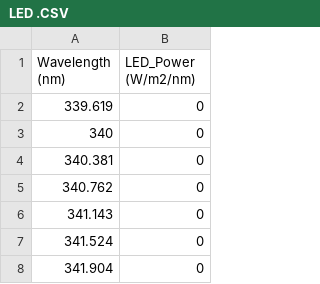
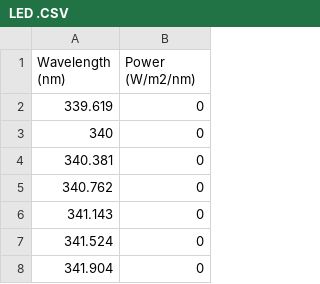
Before and after one commit to Yjiao14/PHY6000, a CSV file: LED .CSV, drawn as a sheet; only a part is shown.

Commit message:
Update LED .CSV

```diff
--- a/LED .CSV
+++ b/LED .CSV
@@ -1,2 +1,2 @@
-Wavelength (nm),LED_Power (W/m2/nm)
+Wavelength (nm),Power (W/m2/nm)
 339.619,0
```
